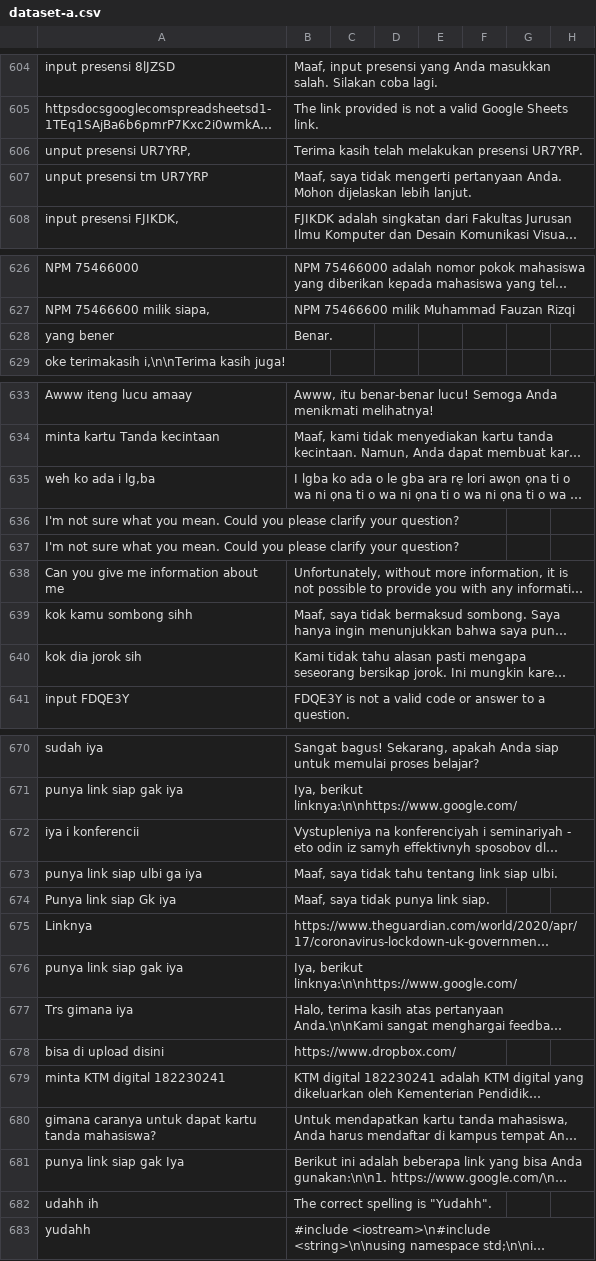
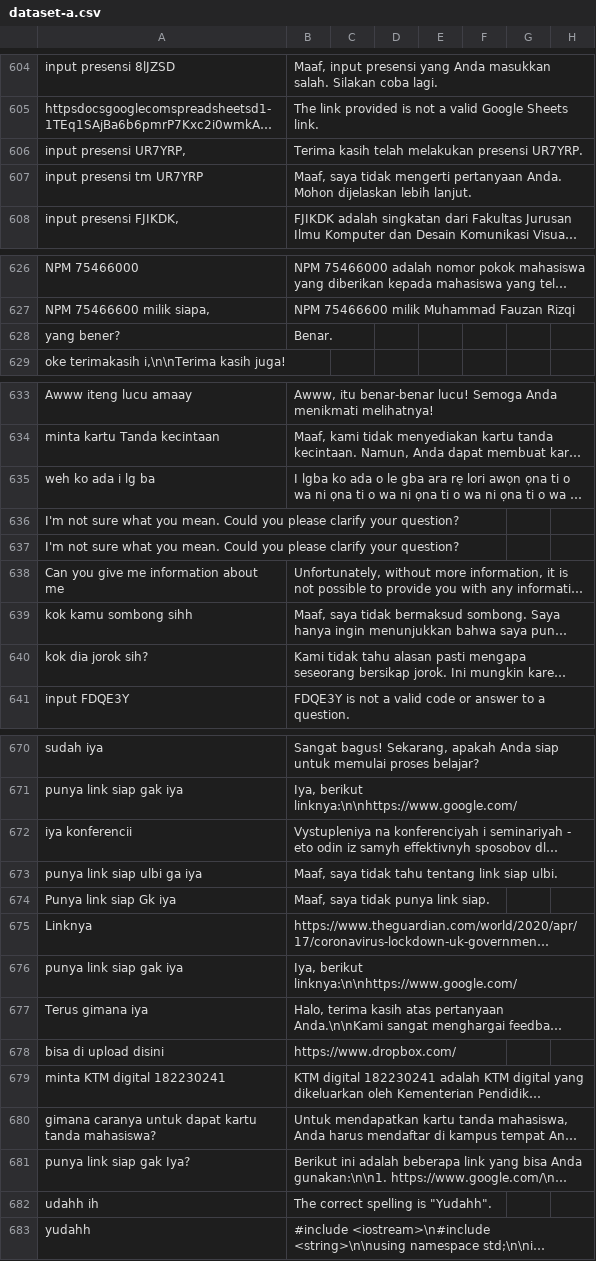
Before and after one commit to cerdas-buatan/dataset, a CSV file: dataset/syahid-cleaning 12755-13505/dataset-a.csv, drawn as a sheet; only a part is shown, gaps mark what is left out; long unchanged cells end in …; the diff covers the shown part only; the diff names each change by its address in the sheet, - before the commit and + after, or states it on an @@ line.

Commit message:
jumcom2

```diff
--- a/dataset/syahid-cleaning 12755-13505/dataset-a.csv
+++ b/dataset/syahid-cleaning 12755-13505/dataset-a.csv
-A606: unput presensi UR7YRP,
+A606: input presensi UR7YRP,
-A607: unput presensi tm UR7YRP
+A607: input presensi tm UR7YRP
-A628: yang bener
+A628: yang bener?
-A635: weh ko ada i lg,ba
+A635: weh ko ada i lg ba
-A640: kok dia jorok sih
+A640: kok dia jorok sih?
-A672: iya i konferencii
+A672: iya konferencii
-A677: Trs gimana iya
+A677: Terus gimana iya
-A681: punya link siap gak Iya
+A681: punya link siap gak Iya?
```
Also changed, not shown: 2 edited cells elsewhere in this file.
